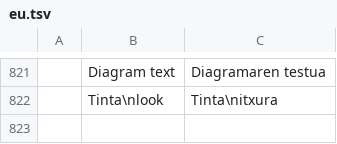
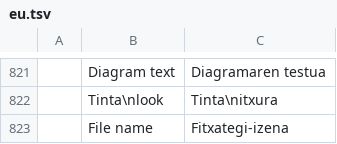
Before and after one commit to StDenis1980/deckcraft, a TSV file: crates/ui-egui/src/i18n/eu.tsv, drawn as a sheet; only a part is shown, gaps mark what is left out.

```diff
--- a/crates/ui-egui/src/i18n/eu.tsv
+++ b/crates/ui-egui/src/i18n/eu.tsv
@@ -822 +822,2 @@
 	Tinta\nlook	Tinta\nitxura
+	File name	Fitxategi-izena
```
Also changed, not shown: crates/ui-egui/src/i18n/ca.tsv, crates/ui-egui/src/i18n/es.tsv, 13 other files.
